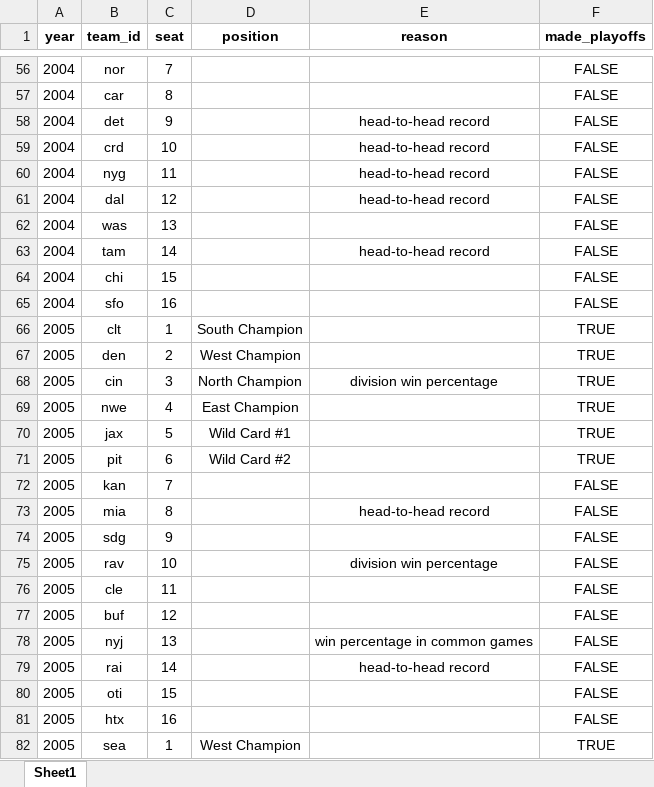
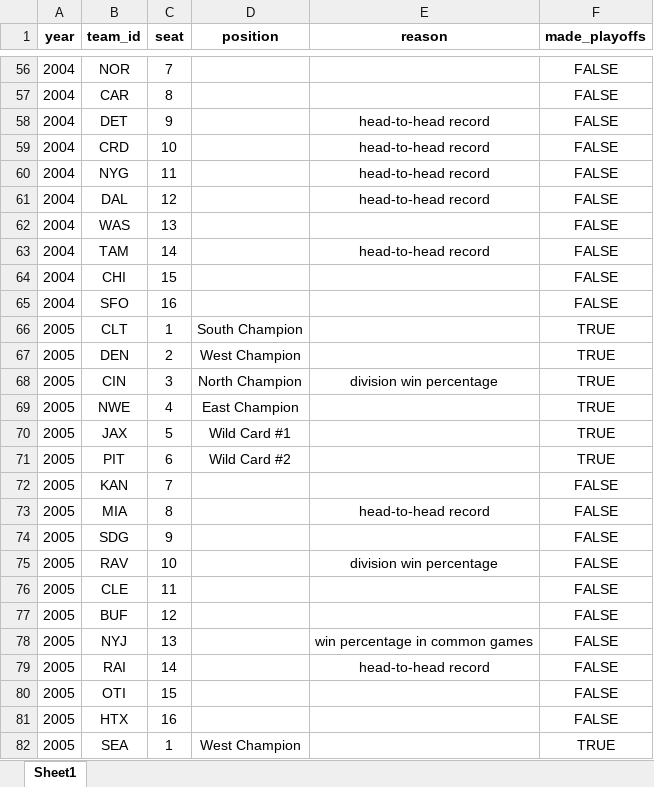
Before and after one commit to TimBstn/fantasy_football, an Excel workbook: data/playoffs/playoff_history.xlsx, sheet Sheet1, drawn as a sheet; only a part is shown, gaps mark what is left out; values as stored, in another font and other column widths than the file's, no borders; the diff covers the shown part only; the diff names each change by its address in the sheet, - before the commit and + after, or states it on an @@ line.

```diff
--- a/data/playoffs/playoff_history.xlsx (sheet Sheet1)
+++ b/data/playoffs/playoff_history.xlsx (sheet Sheet1)
-B56 (team_id): nor
+B56 (team_id): NOR
-B57 (team_id): car
+B57 (team_id): CAR
-B58 (team_id): det
+B58 (team_id): DET
-B59 (team_id): crd
+B59 (team_id): CRD
-B60 (team_id): nyg
+B60 (team_id): NYG
-B61 (team_id): dal
+B61 (team_id): DAL
-B62 (team_id): was
+B62 (team_id): WAS
-B63 (team_id): tam
+B63 (team_id): TAM
-B64 (team_id): chi
+B64 (team_id): CHI
-B65 (team_id): sfo
+B65 (team_id): SFO
-B66 (team_id): clt
+B66 (team_id): CLT
-B67 (team_id): den
+B67 (team_id): DEN
-B68 (team_id): cin
+B68 (team_id): CIN
-B69 (team_id): nwe
+B69 (team_id): NWE
-B70 (team_id): jax
+B70 (team_id): JAX
-B71 (team_id): pit
+B71 (team_id): PIT
-B72 (team_id): kan
+B72 (team_id): KAN
-B73 (team_id): mia
+B73 (team_id): MIA
-B74 (team_id): sdg
+B74 (team_id): SDG
-B75 (team_id): rav
+B75 (team_id): RAV
-B76 (team_id): cle
+B76 (team_id): CLE
-B77 (team_id): buf
+B77 (team_id): BUF
-B78 (team_id): nyj
+B78 (team_id): NYJ
-B79 (team_id): rai
+B79 (team_id): RAI
-B80 (team_id): oti
+B80 (team_id): OTI
-B81 (team_id): htx
+B81 (team_id): HTX
-B82 (team_id): sea
+B82 (team_id): SEA
```
Also changed, not shown: 645 edited cells elsewhere in this sheet, 4 other files.
